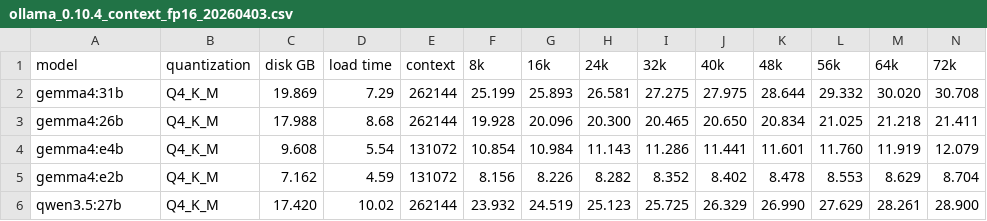
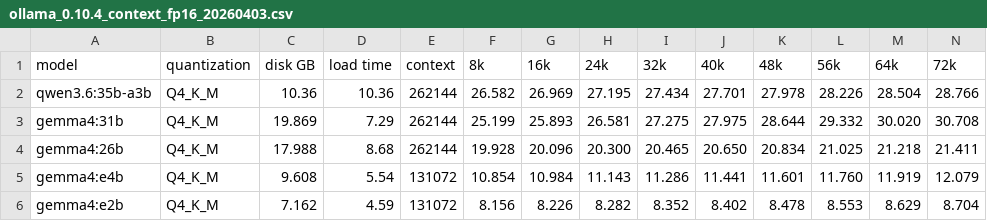
Before and after one commit to wordslab-org/wordslab-notebooks-tutorials, a CSV file: perf-tests/ollama_0.10.4_context_fp16_20260403.csv, drawn as a sheet; only a part is shown; the shorter side is filled out with more unchanged rows; rows hold the shown columns only; the diff names each change by its address in the sheet, - before the commit and + after, or states it on an @@ line.

```diff
--- a/perf-tests/ollama_0.10.4_context_fp16_20260403.csv
+++ b/perf-tests/ollama_0.10.4_context_fp16_20260403.csv
+row 2: qwen3.6:35b-a3b | Q4_K_M | 10.36 | 10.36 | 262144 | 26.582 | 26.969 | 27.195 | 27.434 | 27.701 | 27.978 | 28.226 | 28.504 | 28.766
```
Also changed, not shown: perf-tests/ollama_0.10.4_perfs_fp16_20260403.csv, 1 other file.
